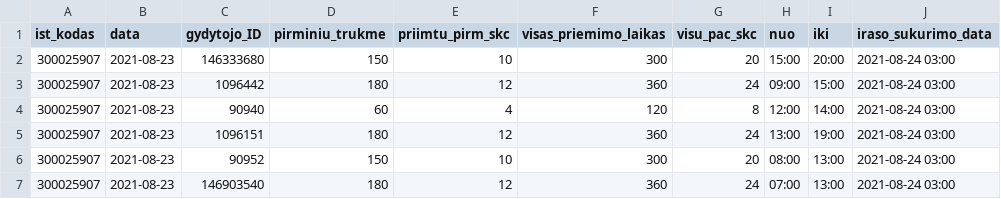
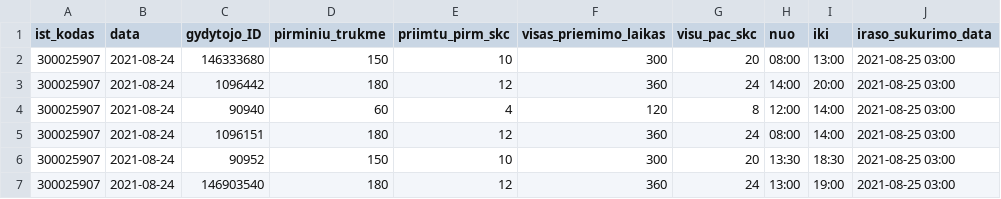
Before and after one commit to sveikatos-klinika/registrations_sveikatos-klinika, a CSV file: 300025907_family_doctors_visits_hours.csv, drawn as a sheet.

Commit message:
Sveikatos klinika automatic update

```diff
--- a/300025907_family_doctors_visits_hours.csv
+++ b/300025907_family_doctors_visits_hours.csv
@@ -1,7 +1,7 @@
 ist_kodas;data;gydytojo_ID;pirminiu_trukme;priimtu_pirm_skc;visas_priemimo_laikas;visu_pac_skc;nuo;iki;iraso_sukurimo_data
-300025907;2021-08-23;146333680;150;10;300;20;15:00;20:00;2021-08-24 03:00
-300025907;2021-08-23;1096442;180;12;360;24;09:00;15:00;2021-08-24 03:00
-300025907;2021-08-23;90940;60;4;120;8;12:00;14:00;2021-08-24 03:00
-300025907;2021-08-23;1096151;180;12;360;24;13:00;19:00;2021-08-24 03:00
-300025907;2021-08-23;90952;150;10;300;20;08:00;13:00;2021-08-24 03:00
-300025907;2021-08-23;146903540;180;12;360;24;07:00;13:00;2021-08-24 03:00
+300025907;2021-08-24;146333680;150;10;300;20;08:00;13:00;2021-08-25 03:00
+300025907;2021-08-24;1096442;180;12;360;24;14:00;20:00;2021-08-25 03:00
+300025907;2021-08-24;90940;60;4;120;8;12:00;14:00;2021-08-25 03:00
+300025907;2021-08-24;1096151;180;12;360;24;08:00;14:00;2021-08-25 03:00
+300025907;2021-08-24;90952;150;10;300;20;13:30;18:30;2021-08-25 03:00
+300025907;2021-08-24;146903540;180;12;360;24;13:00;19:00;2021-08-25 03:00
```
